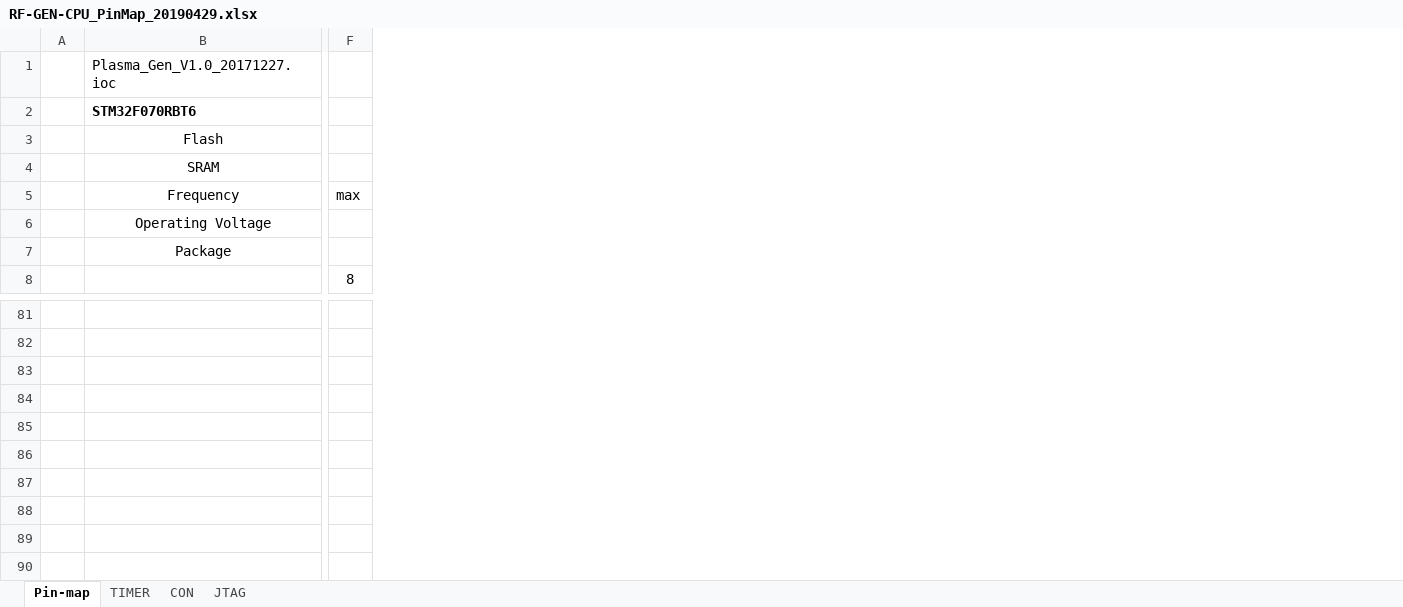
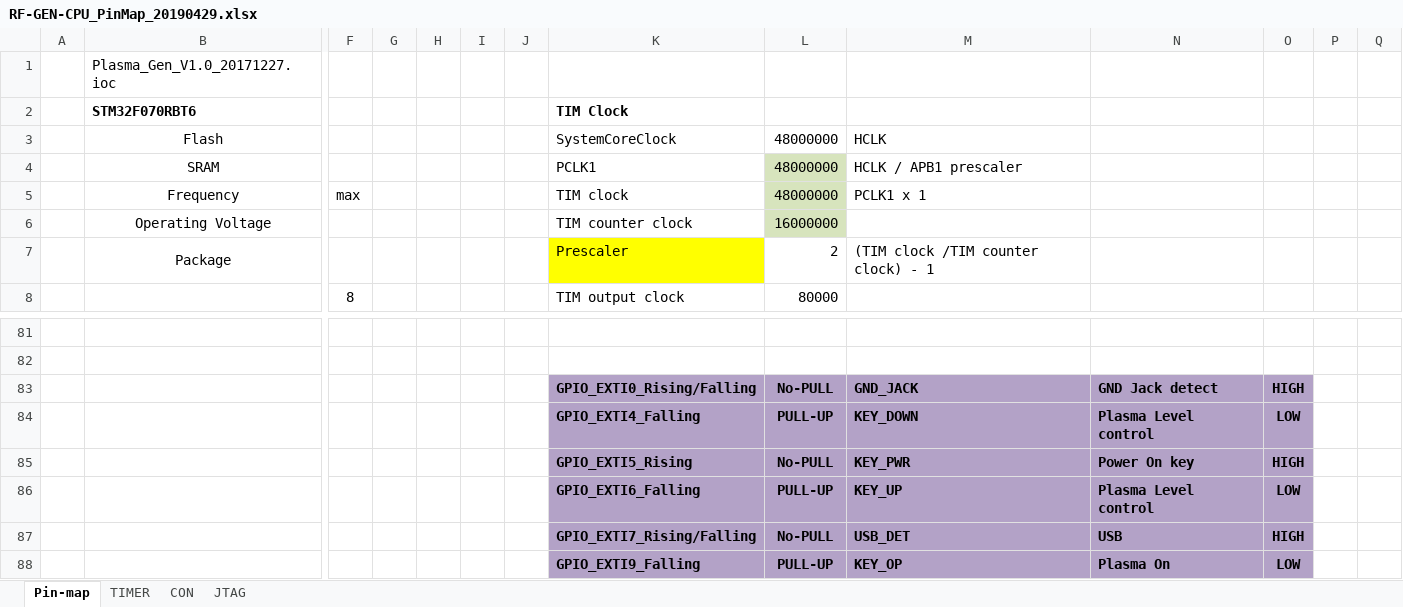
Before and after one commit to ArvidJoung/Plasma_RF_Generator, an Excel workbook: 1_Schematic/Build V1.0/RF-GEN-CPU_PinMap_20190429.xlsx, sheet Pin-map, drawn as a sheet; only a part is shown, gaps mark what is left out; values as stored, in another font and other column widths than the file's, no borders; charts and pictures not drawn; rows hold the shown columns only; the diff names each change by its address in the sheet, - before the commit and + after, or states it on an @@ line.

```diff
--- a/1_Schematic/Build V1.0/RF-GEN-CPU_PinMap_20190429.xlsx (sheet Pin-map)
+++ b/1_Schematic/Build V1.0/RF-GEN-CPU_PinMap_20190429.xlsx (sheet Pin-map)
@@ column G unhidden, empty @@
@@ column H unhidden, empty @@
@@ column I unhidden, empty @@
@@ column J unhidden, empty @@
@@ column K unhidden, rows 2-8: TIM Clock | SystemCoreClock | PCLK1 | TIM clock | TIM counter clock | Prescaler | TIM output clock; rows 83-88: GPIO_EXTI0_Rising/Falling | GPIO_EXTI4_Falling | GPIO_EXTI5_Rising | GPIO_EXTI6_Falling | GPIO_EXTI7_Rising/Falling | GPIO_EXTI9_Falling @@
@@ column L unhidden, rows 3-8: 48000000 | 48000000 | 48000000 | 16000000 | 2 | 80000; rows 83-88: No-PULL | PULL-UP | No-PULL | PULL-UP | No-PULL | PULL-UP @@
@@ column M unhidden, rows 3-7: HCLK | HCLK / APB1 prescaler | PCLK1 x 1 |  | (TIM clock /TIM counter clock) - 1; rows 83-88: GND_JACK | KEY_DOWN | KEY_PWR | KEY_UP | USB_DET | KEY_OP @@
+column N, rows 83-88: GND Jack detect | Plasma Level control | Power On key | Plasma Level control | USB | Plasma On
+column O, rows 83-88: HIGH | LOW | HIGH | LOW | HIGH | LOW
+column P, empty
+column Q, empty
-row 83: (empty)
+row 83:  |  |  |  |  |  |  | GPIO_EXTI0_Rising/Falling | No-PULL | GND_JACK | GND Jack detect | HIGH
-row 84: (empty)
+row 84:  |  |  |  |  |  |  | GPIO_EXTI4_Falling | PULL-UP | KEY_DOWN | Plasma Level control | LOW
-row 85: (empty)
+row 85:  |  |  |  |  |  |  | GPIO_EXTI5_Rising | No-PULL | KEY_PWR | Power On key | HIGH
-row 86: (empty)
+row 86:  |  |  |  |  |  |  | GPIO_EXTI6_Falling | PULL-UP | KEY_UP | Plasma Level control | LOW
-row 87: (empty)
+row 87:  |  |  |  |  |  |  | GPIO_EXTI7_Rising/Falling | No-PULL | USB_DET | USB | HIGH
-row 88: (empty)
+row 88:  |  |  |  |  |  |  | GPIO_EXTI9_Falling | PULL-UP | KEY_OP | Plasma On | LOW
```
Also changed, not shown: formulas that keep their value, charts or pictures, 8 other files.
